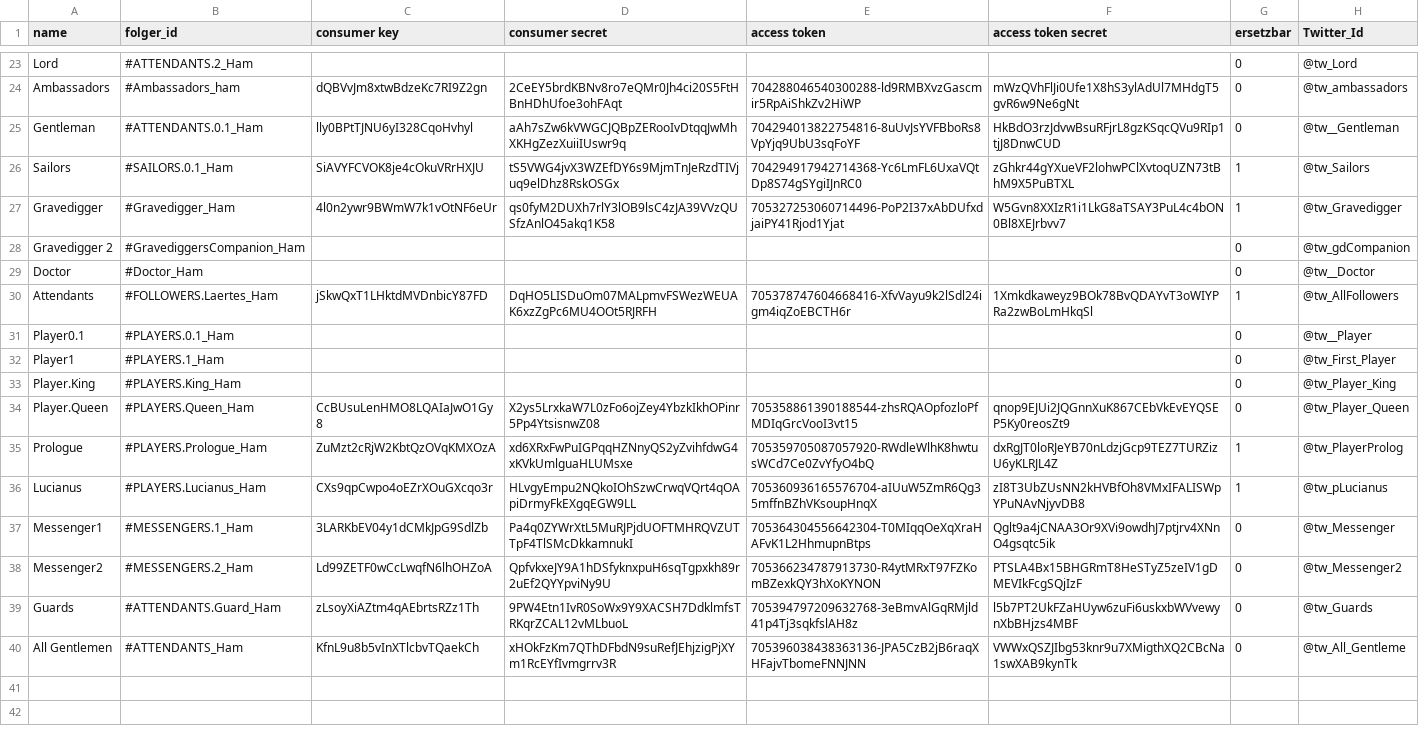
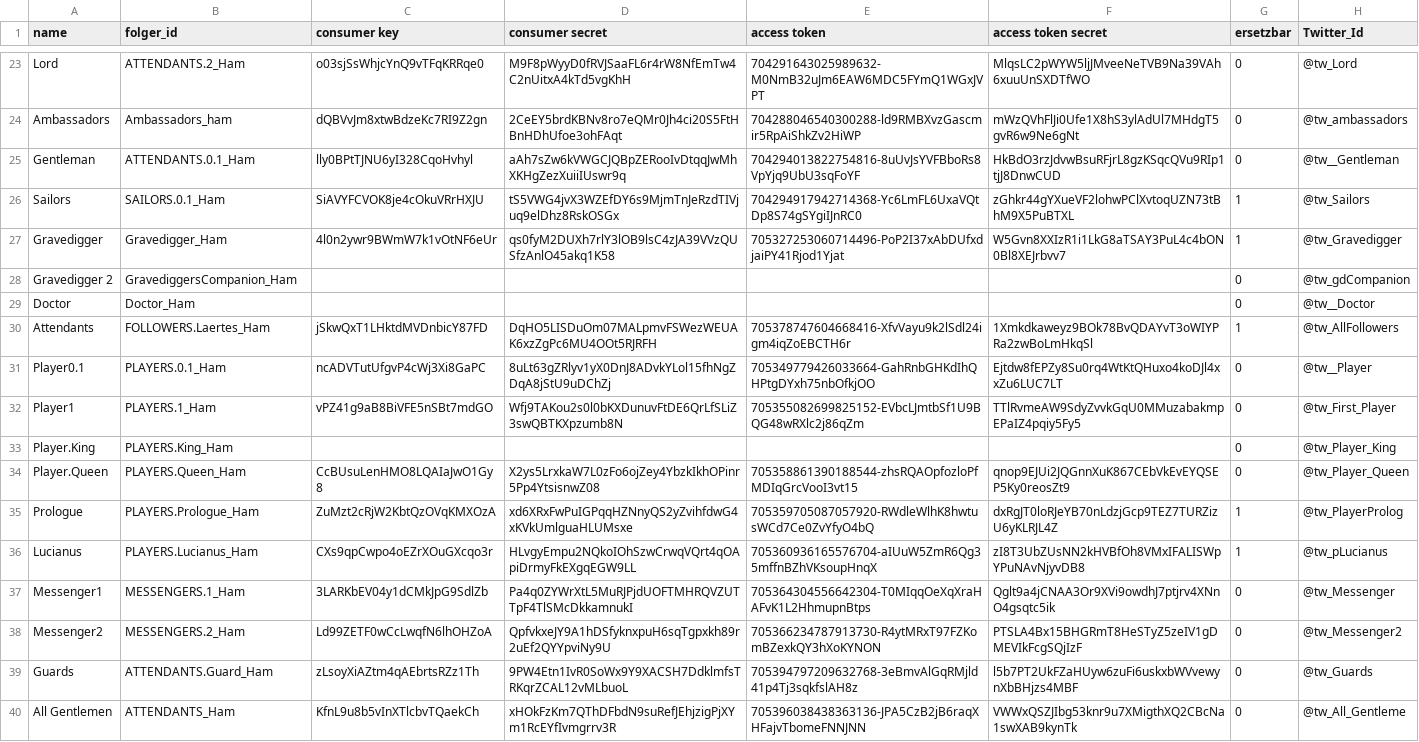
Before and after one commit to KiKiWuWu/Hamlet, a CSV file: TwitterTest/res/accounts.csv, drawn as a sheet; only a part is shown, gaps mark what is left out; the diff covers the shown part only; the diff names each change by its address in the sheet, - before the commit and + after, or states it on an @@ line.

```diff
--- a/TwitterTest/res/accounts.csv
+++ b/TwitterTest/res/accounts.csv
-B23 (folger_id): #ATTENDANTS.2_Ham
+B23 (folger_id): ATTENDANTS.2_Ham
-C23 (consumer key): (empty)
+C23 (consumer key): o03sjSsWhjcYnQ9vTFqKRRqe0
-D23 (consumer secret): (empty)
+D23 (consumer secret): M9F8pWyyD0fRVJSaaFL6r4rW8NfEmTw4C2nUitxA4kTd5vgKhH
-E23 (access token): (empty)
+E23 (access token): 704291643025989632-M0NmB32uJm6EAW6MDC5FYmQ1WGxJVPT
-F23 (access token secret): (empty)
+F23 (access token secret): MlqsLC2pWYW5ljJMveeNeTVB9Na39VAh6xuuUnSXDTfWO
-B24 (folger_id): #Ambassadors_ham
+B24 (folger_id): Ambassadors_ham
-B25 (folger_id): #ATTENDANTS.0.1_Ham
+B25 (folger_id): ATTENDANTS.0.1_Ham
-B26 (folger_id): #SAILORS.0.1_Ham
+B26 (folger_id): SAILORS.0.1_Ham
-B27 (folger_id): #Gravedigger_Ham
+B27 (folger_id): Gravedigger_Ham
-B28 (folger_id): #GravediggersCompanion_Ham
+B28 (folger_id): GravediggersCompanion_Ham
-B29 (folger_id): #Doctor_Ham
+B29 (folger_id): Doctor_Ham
-B30 (folger_id): #FOLLOWERS.Laertes_Ham
+B30 (folger_id): FOLLOWERS.Laertes_Ham
-B31 (folger_id): #PLAYERS.0.1_Ham
+B31 (folger_id): PLAYERS.0.1_Ham
-C31 (consumer key): (empty)
+C31 (consumer key): ncADVTutUfgvP4cWj3Xi8GaPC
-D31 (consumer secret): (empty)
+D31 (consumer secret): 8uLt63gZRlyv1yX0DnJ8ADvkYLol15fhNgZDqA8jStU9uDChZj
-E31 (access token): (empty)
+E31 (access token): 705349779426033664-GahRnbGHKdIhQHPtgDYxh75nbOfkjOO
-F31 (access token secret): (empty)
+F31 (access token secret): Ejtdw8fEPZy8Su0rq4WtKtQHuxo4koDJl4xxZu6LUC7LT
-B32 (folger_id): #PLAYERS.1_Ham
+B32 (folger_id): PLAYERS.1_Ham
-C32 (consumer key): (empty)
+C32 (consumer key): vPZ41g9aB8BiVFE5nSBt7mdGO
-D32 (consumer secret): (empty)
+D32 (consumer secret): Wfj9TAKou2s0l0bKXDunuvFtDE6QrLfSLiZ3swQBTKXpzumb8N
-E32 (access token): (empty)
+E32 (access token): 705355082699825152-EVbcLJmtbSf1U9BQG48wRXlc2j86qZm
-F32 (access token secret): (empty)
+F32 (access token secret): TTlRvmeAW9SdyZvvkGqU0MMuzabakmpEPaIZ4pqiy5Fy5
-B33 (folger_id): #PLAYERS.King_Ham
+B33 (folger_id): PLAYERS.King_Ham
-B34 (folger_id): #PLAYERS.Queen_Ham
+B34 (folger_id): PLAYERS.Queen_Ham
-B35 (folger_id): #PLAYERS.Prologue_Ham
+B35 (folger_id): PLAYERS.Prologue_Ham
-B36 (folger_id): #PLAYERS.Lucianus_Ham
+B36 (folger_id): PLAYERS.Lucianus_Ham
-B37 (folger_id): #MESSENGERS.1_Ham
+B37 (folger_id): MESSENGERS.1_Ham
-B38 (folger_id): #MESSENGERS.2_Ham
+B38 (folger_id): MESSENGERS.2_Ham
-B39 (folger_id): #ATTENDANTS.Guard_Ham
+B39 (folger_id): ATTENDANTS.Guard_Ham
-B40 (folger_id): #ATTENDANTS_Ham
+B40 (folger_id): ATTENDANTS_Ham
```
Also changed, not shown: 32 edited cells elsewhere in this file, 6 other files.
